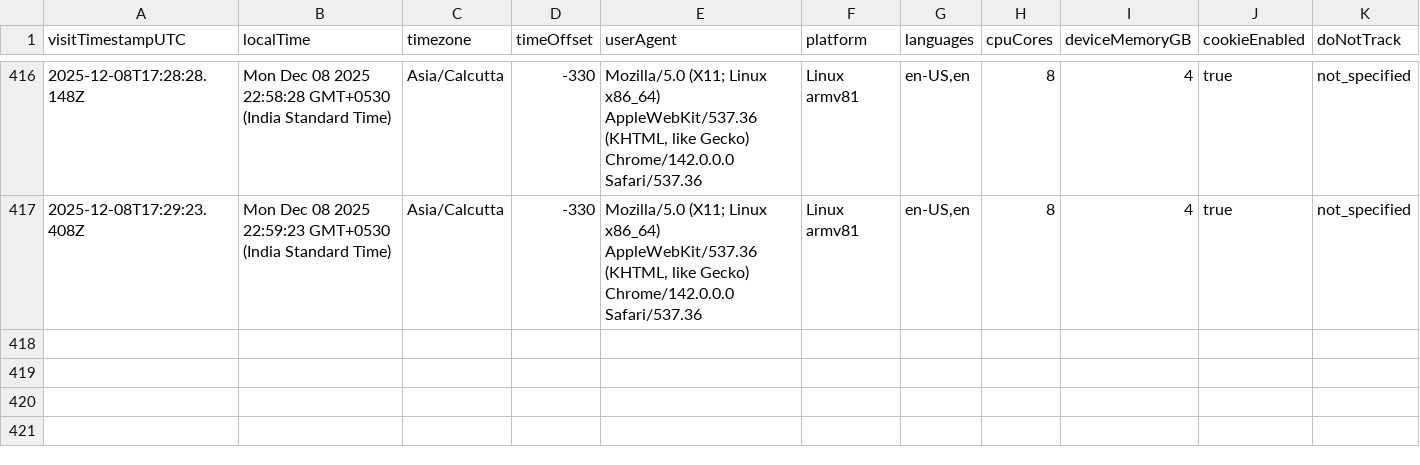
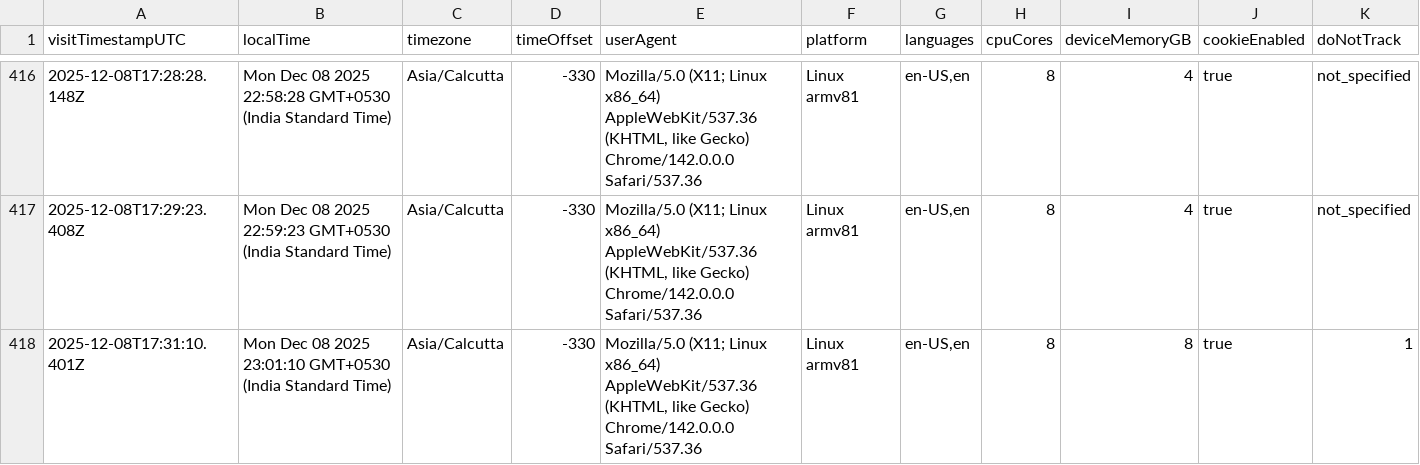
Before and after one commit to rutujdhodapkar/Image-Hosting, a CSV file: userdata.csv, drawn as a sheet; only a part is shown, gaps mark what is left out; rows hold the shown columns only; the diff names each change by its address in the sheet, - before the commit and + after, or states it on an @@ line.

Commit message:
Log visitor data - 2025-12-08T17:31:12.149Z

```diff
--- a/userdata.csv
+++ b/userdata.csv
+row 418: 2025-12-08T17:31:10.401Z | Mon Dec 08 2025 23:01:10 GMT+0530 (India Standard Time) | Asia/Calcutta | -330 | Mozilla/5.0 (X11; Linux x86_64) AppleWebKit/537.36 (KHTML, like Gecko) Chrome/142.0.0.0 Safari/537.36 | Linux armv81 | en-US,en | 8 | 8 | true | 1
```
